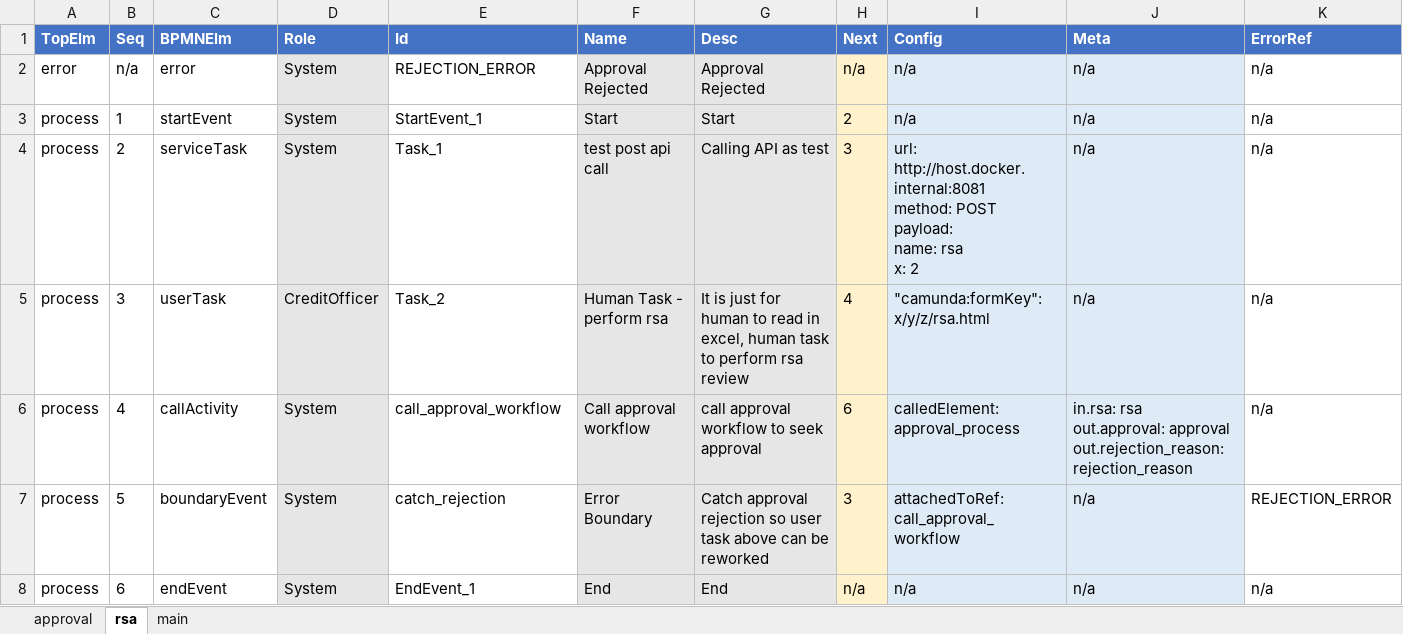
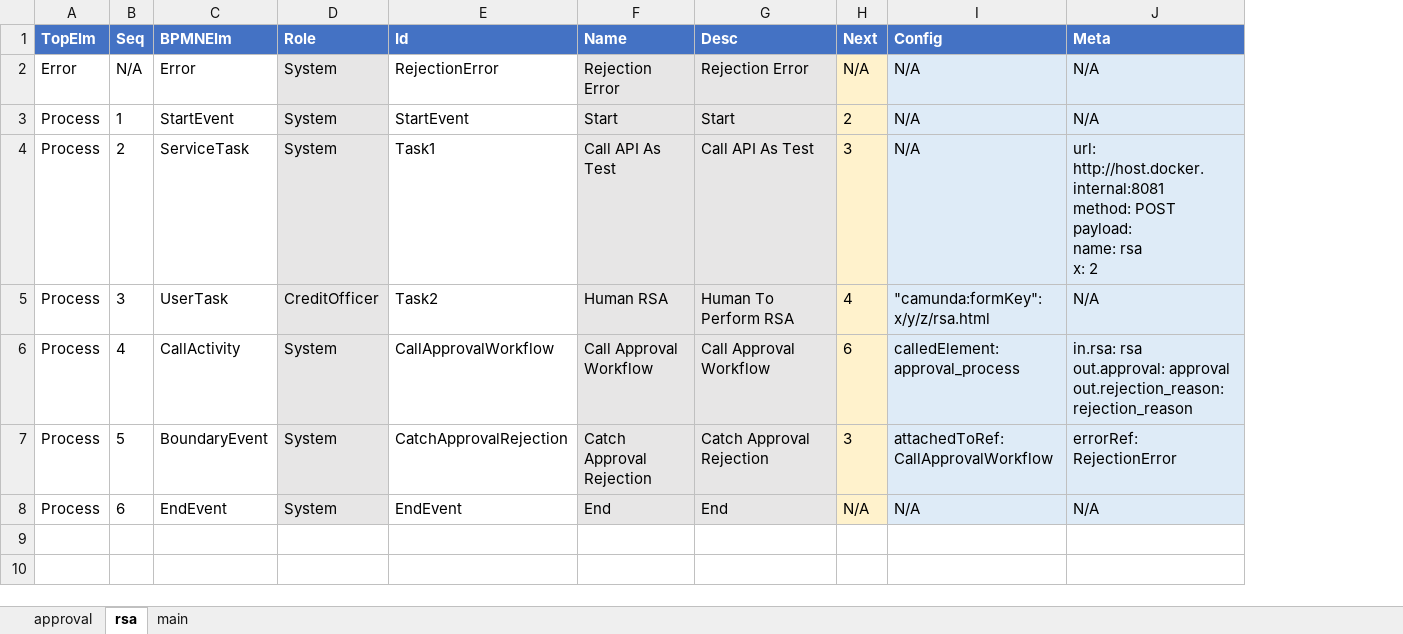
Before and after one commit to hyw208/workflow_generator, an Excel workbook: workflows.xlsx, sheet rsa, drawn as a sheet; values as stored, in another font and other column widths than the file's, no borders; removed rows and columns are numbered as before the commit, all else as after; ↵ is a line break in a cell; the diff names each change by its address in the sheet, - before the commit and + after, or states it on an @@ line.

Commit message:
refactor excel

```diff
--- a/workflows.xlsx (sheet rsa)
+++ b/workflows.xlsx (sheet rsa)
-column K (ErrorRef), rows 3-8: n/a | n/a | n/a | n/a | REJECTION_ERROR | n/a
-row 2: error | n/a | error | System | REJECTION_ERROR | Approval Rejected | Approval Rejected | n/a | n/a | n/a | n/a
+row 2: Error | N/A | Error | System | RejectionError | Rejection Error | Rejection Error | N/A | N/A | N/A
-A3:A8 (TopElm): process
+A3:A8 (TopElm): Process
-C3 (BPMNElm): startEvent
+C3 (BPMNElm): StartEvent
-E3 (Id): StartEvent_1
+E3 (Id): StartEvent
-I3 (Config): n/a
+I3 (Config): N/A
-J3 (Meta): n/a
+J3 (Meta): N/A
-C4 (BPMNElm): serviceTask
+C4 (BPMNElm): ServiceTask
-E4 (Id): Task_1
+E4 (Id): Task1
-F4 (Name): test post api call
+F4 (Name): Call API As Test
-G4 (Desc): Calling API as test
+G4 (Desc): Call API As Test
-I4 (Config): url: http://host.docker.internal:8081 ↵ method: POST ↵ payload: ↵ name: rsa ↵ x: 2
+I4 (Config): N/A
-J4 (Meta): n/a
+J4 (Meta): url: http://host.docker.internal:8081 ↵ method: POST ↵ payload: ↵ name: rsa ↵ x: 2
-C5 (BPMNElm): userTask
+C5 (BPMNElm): UserTask
-E5 (Id): Task_2
+E5 (Id): Task2
-F5 (Name): Human Task - perform rsa
+F5 (Name): Human RSA
-G5 (Desc): It is just for human to read in excel, human task to perform rsa review
+G5 (Desc): Human To Perform RSA
-J5 (Meta): n/a
+J5 (Meta): N/A
-C6 (BPMNElm): callActivity
+C6 (BPMNElm): CallActivity
-E6 (Id): call_approval_workflow
+E6 (Id): CallApprovalWorkflow
-F6 (Name): Call approval workflow
+F6 (Name): Call Approval Workflow
-G6 (Desc): call approval workflow to seek approval
+G6 (Desc): Call Approval Workflow
-C7 (BPMNElm): boundaryEvent
+C7 (BPMNElm): BoundaryEvent
-E7 (Id): catch_rejection
+E7 (Id): CatchApprovalRejection
-F7 (Name): Error Boundary
+F7 (Name): Catch Approval Rejection
-G7 (Desc): Catch approval rejection so user task above can be reworked
+G7 (Desc): Catch Approval Rejection
-I7 (Config): attachedToRef: call_approval_workflow
+I7 (Config): attachedToRef: CallApprovalWorkflow
-J7 (Meta): n/a
+J7 (Meta): errorRef: RejectionError
-C8 (BPMNElm): endEvent
+C8 (BPMNElm): EndEvent
-E8 (Id): EndEvent_1
+E8 (Id): EndEvent
-H8 (Next): n/a
+H8 (Next): N/A
-I8 (Config): n/a
+I8 (Config): N/A
-J8 (Meta): n/a
+J8 (Meta): N/A
```
Also changed, not shown: sheet approval, sheet main, 4 other files.
